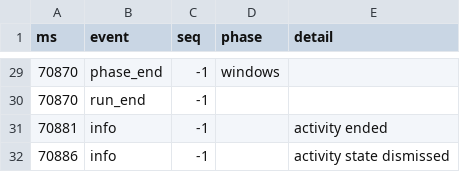
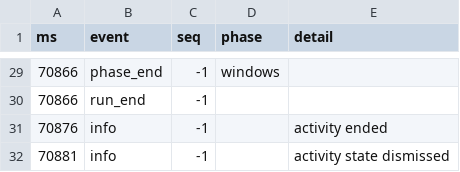
Before and after one commit to Ozzimandius84/IOS-TTS-TV, a CSV file: island-test/results/island-log.csv, drawn as a sheet; only a part is shown, gaps mark what is left out; the diff covers the shown part only.

```diff
--- a/island-test/results/island-log.csv
+++ b/island-test/results/island-log.csv
@@ -29,4 +29,4 @@ ms,event,seq,phase,detail
-70870,phase_end,-1,windows,
-70870,run_end,-1,,
-70881,info,-1,,activity ended
-70886,info,-1,,activity state dismissed
+70866,phase_end,-1,windows,
+70866,run_end,-1,,
+70876,info,-1,,activity ended
+70881,info,-1,,activity state dismissed
```
Also changed, not shown: 2 added rows, 2 removed rows and 27 edited cells elsewhere in this file, 5 other files.
